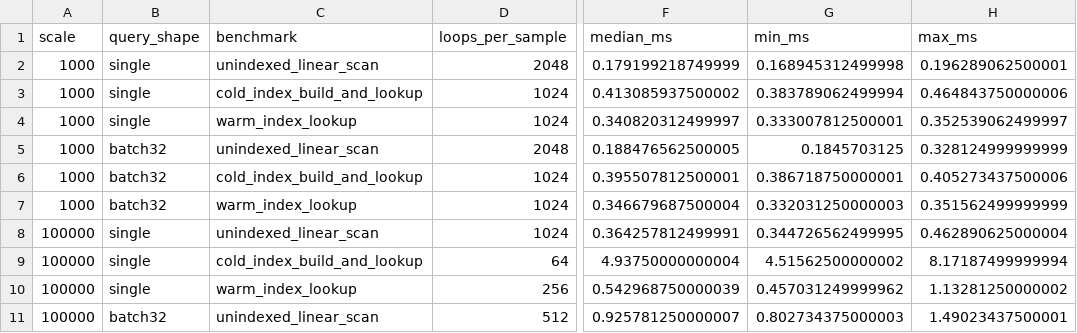
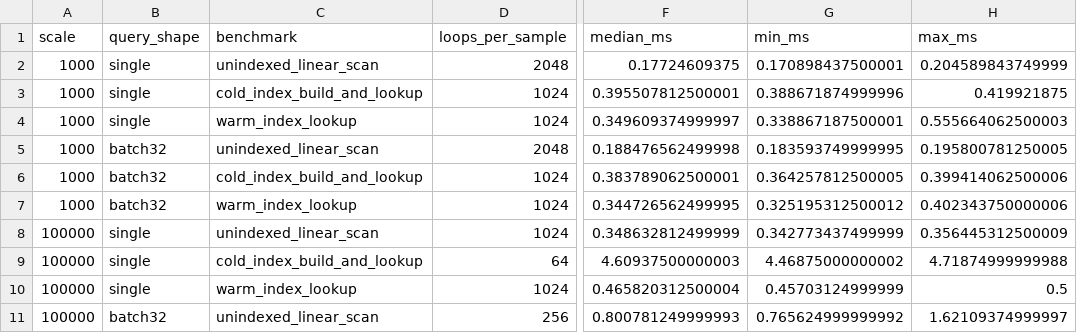
Before and after one commit to canardlapin/frame4s, a CSV file: docs/benchmarks/receipts/2026-07-26-r5h-index-join-optimization/datatable-full/raw/index-timings.csv, drawn as a sheet; only a part is shown, gaps mark what is left out; the diff covers the shown part only; the diff names each change by its address in the sheet, - before the commit and + after, or states it on an @@ line.

```diff
--- a/docs/benchmarks/receipts/2026-07-26-r5h-index-join-optimization/datatable-full/raw/index-timings.csv
+++ b/docs/benchmarks/receipts/2026-07-26-r5h-index-join-optimization/datatable-full/raw/index-timings.csv
-F2 (median_ms): 0.179199218749999
+F2 (median_ms): 0.17724609375
-G2 (min_ms): 0.168945312499998
+G2 (min_ms): 0.170898437500001
-H2 (max_ms): 0.196289062500001
+H2 (max_ms): 0.204589843749999
-F3 (median_ms): 0.413085937500002
+F3 (median_ms): 0.395507812500001
-G3 (min_ms): 0.383789062499994
+G3 (min_ms): 0.388671874999996
-H3 (max_ms): 0.464843750000006
+H3 (max_ms): 0.419921875
-F4 (median_ms): 0.340820312499997
+F4 (median_ms): 0.349609374999997
-G4 (min_ms): 0.333007812500001
+G4 (min_ms): 0.338867187500001
-H4 (max_ms): 0.352539062499997
+H4 (max_ms): 0.555664062500003
-F5 (median_ms): 0.188476562500005
+F5 (median_ms): 0.188476562499998
-G5 (min_ms): 0.1845703125
+G5 (min_ms): 0.183593749999995
-H5 (max_ms): 0.328124999999999
+H5 (max_ms): 0.195800781250005
-F6 (median_ms): 0.395507812500001
+F6 (median_ms): 0.383789062500001
-G6 (min_ms): 0.386718750000001
+G6 (min_ms): 0.364257812500005
-H6 (max_ms): 0.405273437500006
+H6 (max_ms): 0.399414062500006
-F7 (median_ms): 0.346679687500004
+F7 (median_ms): 0.344726562499995
-G7 (min_ms): 0.332031250000003
+G7 (min_ms): 0.325195312500012
-H7 (max_ms): 0.351562499999999
+H7 (max_ms): 0.402343750000006
-F8 (median_ms): 0.364257812499991
+F8 (median_ms): 0.348632812499999
-G8 (min_ms): 0.344726562499995
+G8 (min_ms): 0.342773437499999
-H8 (max_ms): 0.462890625000004
+H8 (max_ms): 0.356445312500009
-F9 (median_ms): 4.93750000000004
+F9 (median_ms): 4.60937500000003
-G9 (min_ms): 4.51562500000002
+G9 (min_ms): 4.46875000000002
-H9 (max_ms): 8.17187499999994
+H9 (max_ms): 4.71874999999988
-D10 (loops_per_sample): 256
+D10 (loops_per_sample): 1024
-F10 (median_ms): 0.542968750000039
+F10 (median_ms): 0.465820312500004
-G10 (min_ms): 0.457031249999962
+G10 (min_ms): 0.45703124999999
-H10 (max_ms): 1.13281250000002
+H10 (max_ms): 0.5
-D11 (loops_per_sample): 512
+D11 (loops_per_sample): 256
-F11 (median_ms): 0.925781250000007
+F11 (median_ms): 0.800781249999993
-G11 (min_ms): 0.802734375000003
+G11 (min_ms): 0.765624999999992
-H11 (max_ms): 1.49023437500001
+H11 (max_ms): 1.62109374999997
```
Also changed, not shown: 24 edited cells elsewhere in this file, docs/benchmarks/receipts/2026-07-26-r5h-index-join-optimization/datatable-full/raw/timings.csv, docs/benchmarks/receipts/2026-07-26-r5h-index-join-optimization/pandas-full/raw/timings.csv, 16 other files.
